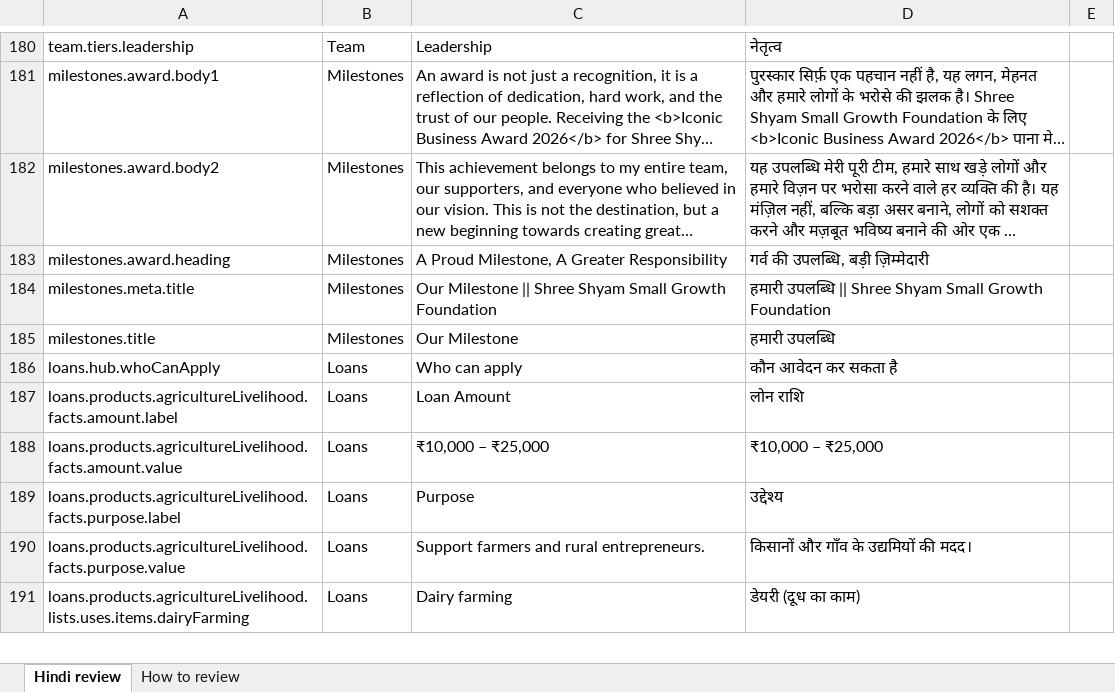
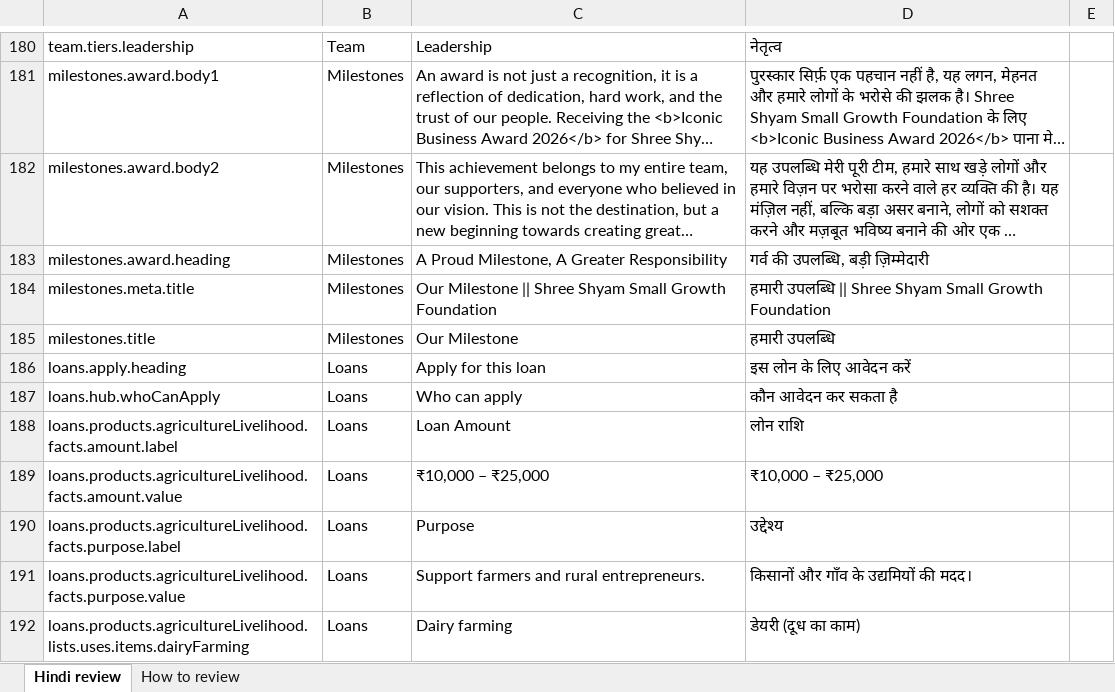
Before and after one commit to genrocktechnologies/shreeshyam-web, an Excel workbook: docs/hindi-review.xlsx, sheet Hindi review, drawn as a sheet; only a part is shown, gaps mark what is left out; long unchanged cells end in …; values as stored, in another font and other column widths than the file's, no borders; the diff names each change by its address in the sheet, - before the commit and + after, or states it on an @@ line.

```diff
--- a/docs/hindi-review.xlsx (sheet Hindi review)
+++ b/docs/hindi-review.xlsx (sheet Hindi review)
+row 186: loans.apply.heading | Loans | Apply for this loan | इस लोन के लिए आवेदन करें
```
Also changed, not shown: 10 other files.
